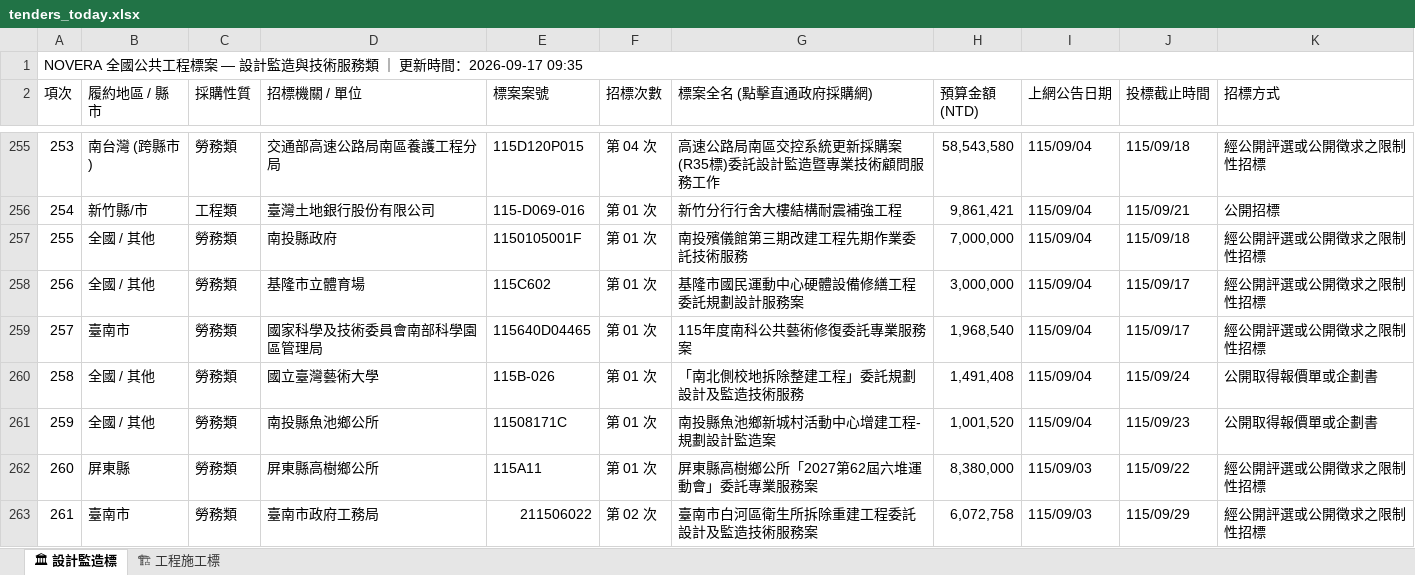
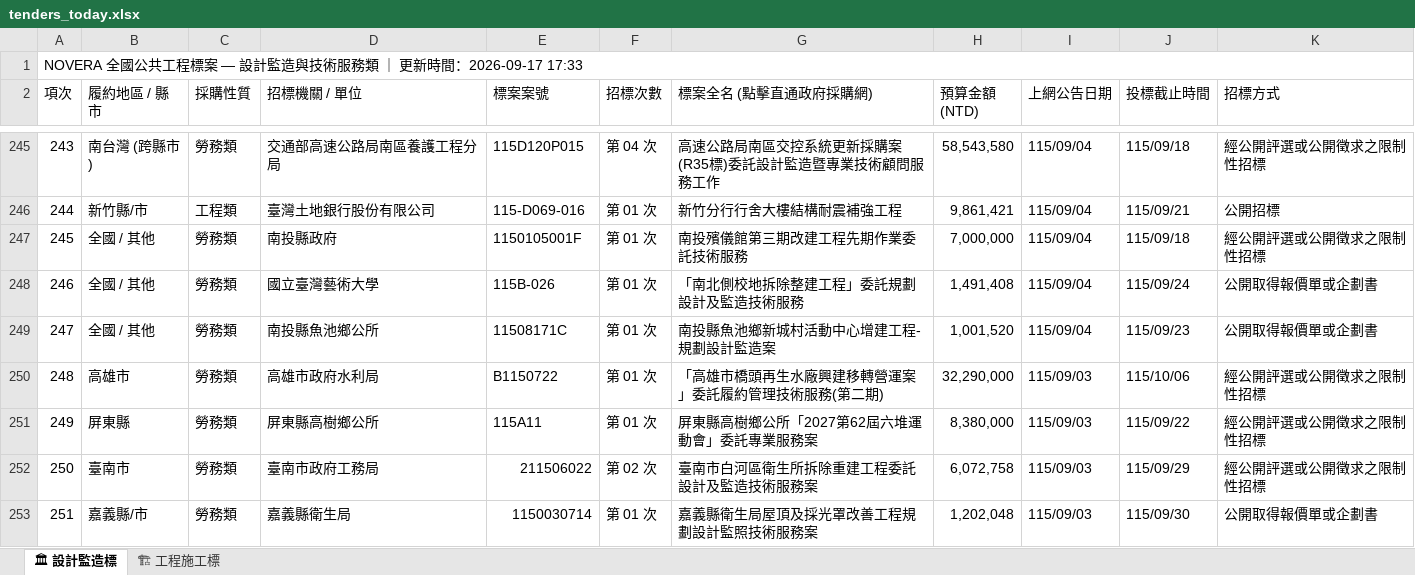
Before and after one commit to gardenai0222-a11y/gardenai0222-a11y.github.io, an Excel workbook: tenders_today.xlsx, sheet 🏛 設計監造標, drawn as a sheet; only a part is shown, gaps mark what is left out; the shorter side is filled out with more unchanged rows; values as stored, in another font and other column widths than the file's, no cell formats; removed rows and columns are numbered as before the commit, all else as after; the diff covers the shown part only; the diff names each change by its address in the sheet, - before the commit and + after, or states it on an @@ line.

```diff
--- a/tenders_today.xlsx (sheet 🏛 設計監造標)
+++ b/tenders_today.xlsx (sheet 🏛 設計監造標)
@@ column A (項次) renumbered from row 1 down @@
-row 258: 256 | 全國 / 其他 | 勞務類 | 基隆市立體育場 | 115C602 | 第 01 次 | 基隆市國民運動中心硬體設備修繕工程委託規劃設計服務案 | 3,000,000 | 115/09/04 | 115/09/17 | 經公開評選或公開徵求之限制性招標
-row 259: 257 | 臺南市 | 勞務類 | 國家科學及技術委員會南部科學園區管理局 | 115640D04465 | 第 01 次 | 115年度南科公共藝術修復委託專業服務案 | 1,968,540 | 115/09/04 | 115/09/17 | 經公開評選或公開徵求之限制性招標
+row 250: 248 | 高雄市 | 勞務類 | 高雄市政府水利局 | B1150722 | 第 01 次 | 「高雄市橋頭再生水廠興建移轉營運案」委託履約管理技術服務(第二期) | 32,290,000 | 115/09/03 | 115/10/06 | 經公開評選或公開徵求之限制性招標
```
Also changed, not shown: 5 added rows and 18 removed rows elsewhere in this sheet, sheet 🏗 工程施工標, cell formats, 今日政府電子採購網.xlsx, 2 other files.
